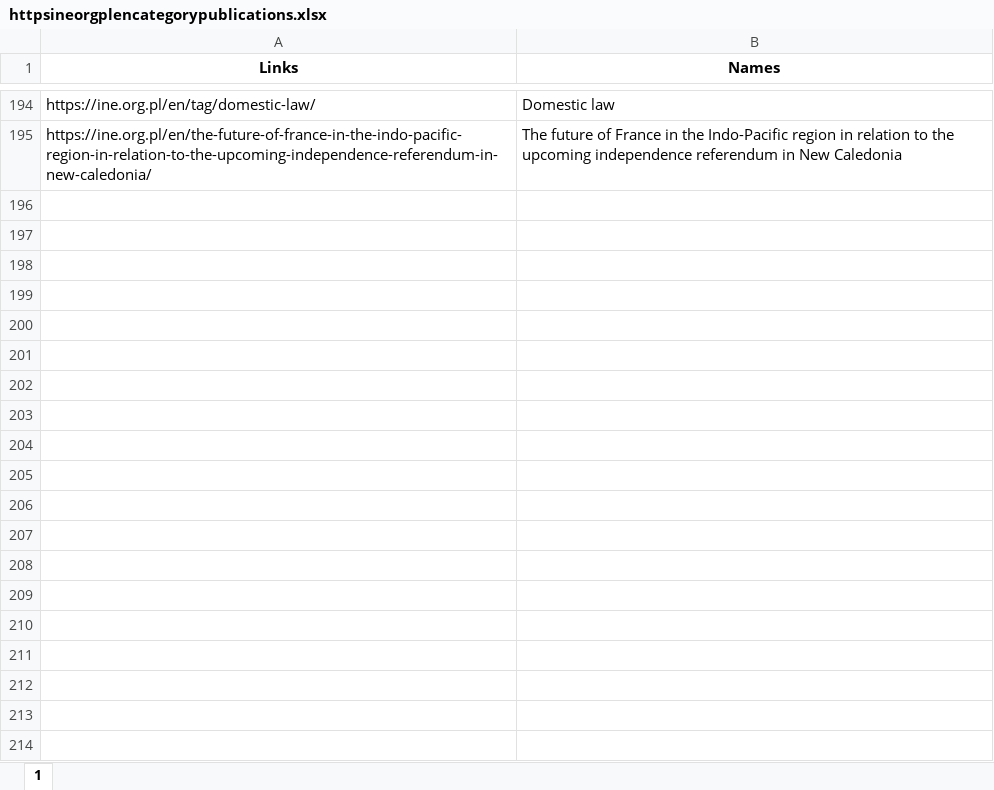
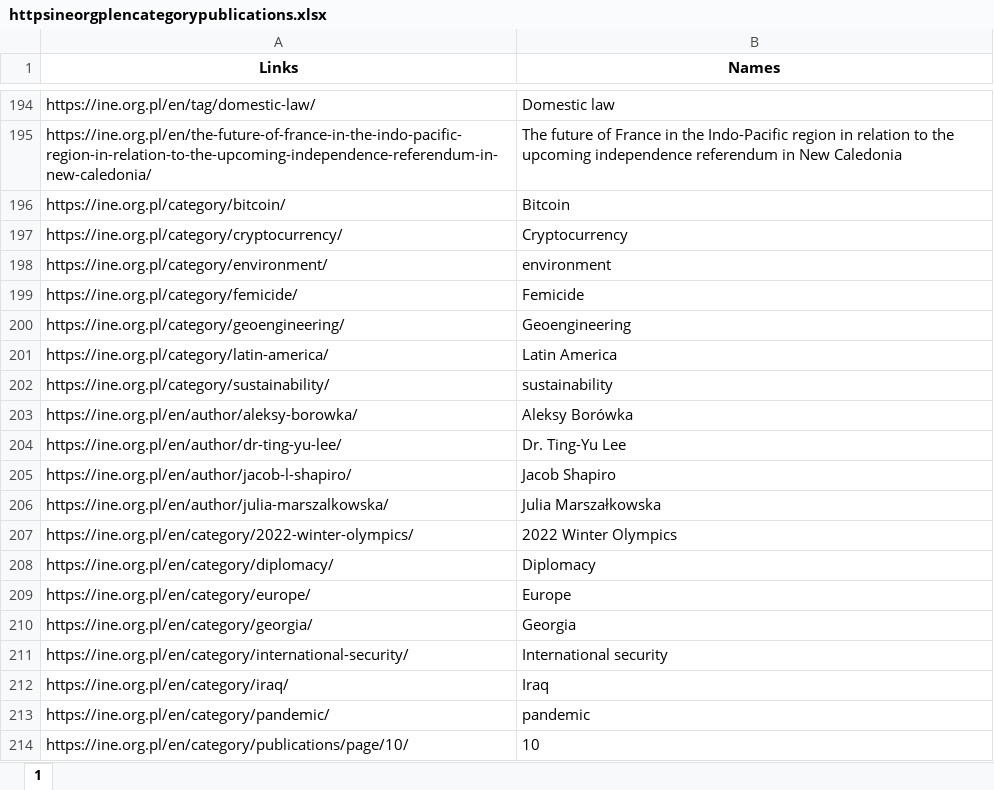
Before and after one commit to oliwkan091/ACV3, an Excel workbook: database/httpsineorgplencategorypublications.xlsx, sheet 1, drawn as a sheet; only a part is shown, gaps mark what is left out; values as stored, in another font and other column widths than the file's, no borders; the diff covers the shown part only; the diff names each change by its address in the sheet, - before the commit and + after, or states it on an @@ line.

```diff
--- a/database/httpsineorgplencategorypublications.xlsx (sheet 1)
+++ b/database/httpsineorgplencategorypublications.xlsx (sheet 1)
+row 196: https://ine.org.pl/category/bitcoin/ | Bitcoin
+row 197: https://ine.org.pl/category/cryptocurrency/ | Cryptocurrency
+row 198: https://ine.org.pl/category/environment/ | environment
+row 199: https://ine.org.pl/category/femicide/ | Femicide
+row 200: https://ine.org.pl/category/geoengineering/ | Geoengineering
+row 201: https://ine.org.pl/category/latin-america/ | Latin America
+row 202: https://ine.org.pl/category/sustainability/ | sustainability
+row 203: https://ine.org.pl/en/author/aleksy-borowka/ | Aleksy Borówka
+row 204: https://ine.org.pl/en/author/dr-ting-yu-lee/ | Dr. Ting-Yu Lee
+row 205: https://ine.org.pl/en/author/jacob-l-shapiro/ | Jacob Shapiro
+row 206: https://ine.org.pl/en/author/julia-marszalkowska/ | Julia Marszałkowska
+row 207: https://ine.org.pl/en/category/2022-winter-olympics/ | 2022 Winter Olympics
+row 208: https://ine.org.pl/en/category/diplomacy/ | Diplomacy
+row 209: https://ine.org.pl/en/category/europe/ | Europe
+row 210: https://ine.org.pl/en/category/georgia/ | Georgia
+row 211: https://ine.org.pl/en/category/international-security/ | International security
+row 212: https://ine.org.pl/en/category/iraq/ | Iraq
+row 213: https://ine.org.pl/en/category/pandemic/ | pandemic
+row 214: https://ine.org.pl/en/category/publications/page/10/ | 10
```
Also changed, not shown: 13 added rows elsewhere in this sheet, database/httpsniebezpiecznikpl.xlsx, database/httpsokopress.xlsx, 19 other files.
